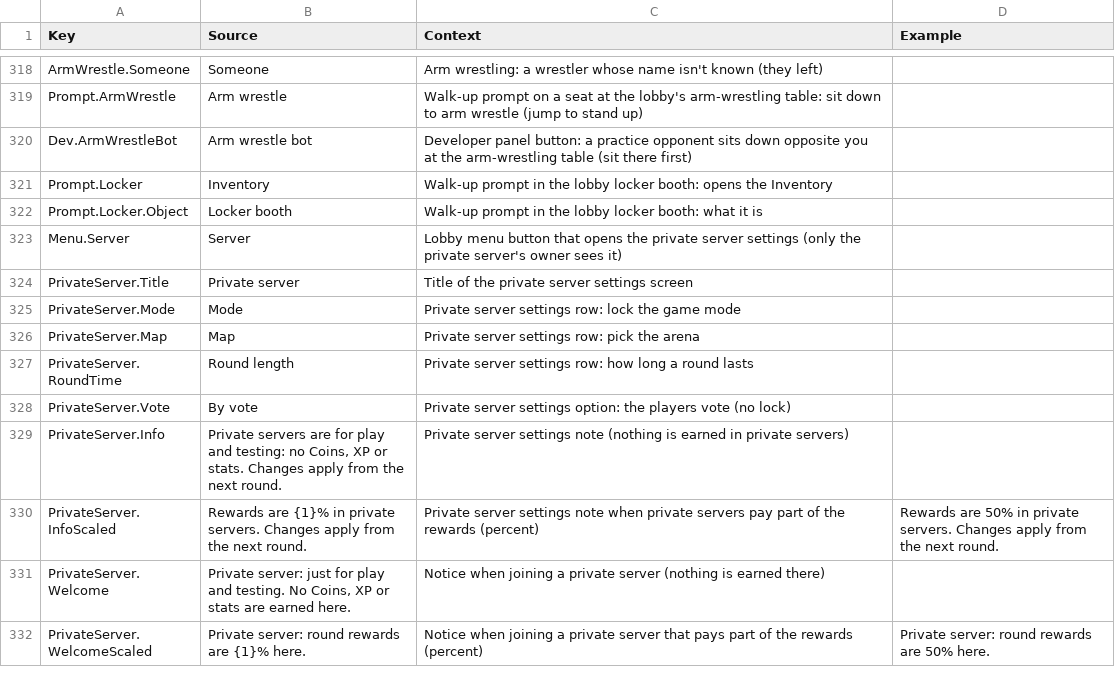
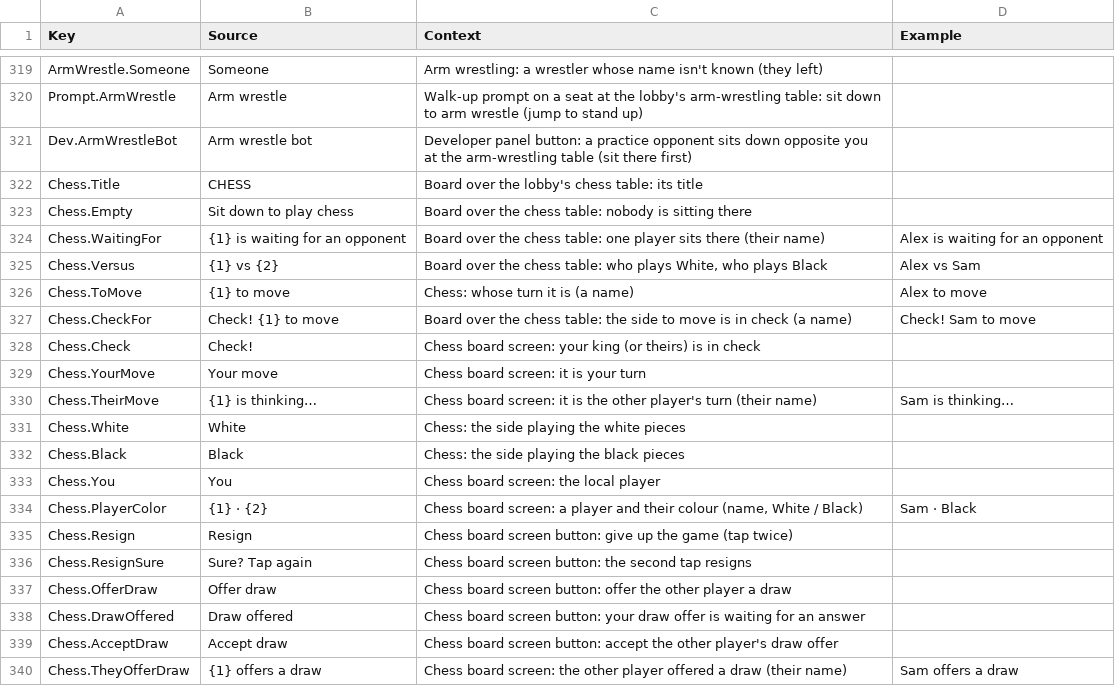
Before and after one commit to xbunny416/House-Brawl, a CSV file: src/localization/GameStrings.csv, drawn as a sheet; only a part is shown, gaps mark what is left out; the shorter side is filled out with more unchanged rows; the diff covers the shown part only.

```diff
--- a/src/localization/GameStrings.csv
+++ b/src/localization/GameStrings.csv
@@ -320 +321,20 @@ Prompt.ArmWrestle,Arm wrestle,Walk-up prompt on a seat at the lobby's arm-wrestl
 Dev.ArmWrestleBot,Arm wrestle bot,Developer panel button: a practice opponent sits down opposite you at the arm-wrestling table (sit there first),
+Chess.Title,CHESS,Board over the lobby's chess table: its title,
+Chess.Empty,Sit down to play chess,Board over the chess table: nobody is sitting there,
+Chess.WaitingFor,{1} is waiting for an opponent,Board over the chess table: one player sits there (their name),Alex is waiting for an opponent
+Chess.Versus,{1} vs {2},"Board over the chess table: who plays White, who plays Black",Alex vs Sam
+Chess.ToMove,{1} to move,Chess: whose turn it is (a name),Alex to move
+Chess.CheckFor,Check! {1} to move,Board over the chess table: the side to move is in check (a name),Check! Sam to move
+Chess.Check,Check!,Chess board screen: your king (or theirs) is in check,
+Chess.YourMove,Your move,Chess board screen: it is your turn,
+Chess.TheirMove,{1} is thinking…,Chess board screen: it is the other player's turn (their name),Sam is thinking…
+Chess.White,White,Chess: the side playing the white pieces,
+Chess.Black,Black,Chess: the side playing the black pieces,
+Chess.You,You,Chess board screen: the local player,
+Chess.PlayerColor,{1} · {2},"Chess board screen: a player and their colour (name, White / Black)",Sam · Black
+Chess.Resign,Resign,Chess board screen button: give up the game (tap twice),
+Chess.ResignSure,Sure? Tap again,Chess board screen button: the second tap resigns,
+Chess.OfferDraw,Offer draw,Chess board screen button: offer the other player a draw,
+Chess.DrawOffered,Draw offered,Chess board screen button: your draw offer is waiting for an answer,
+Chess.AcceptDraw,Accept draw,Chess board screen button: accept the other player's draw offer,
+Chess.TheyOfferDraw,{1} offers a draw,Chess board screen: the other player offered a draw (their name),Sam offers a draw
```
Also changed, not shown: 18 added rows elsewhere in this file, 20 other files.
